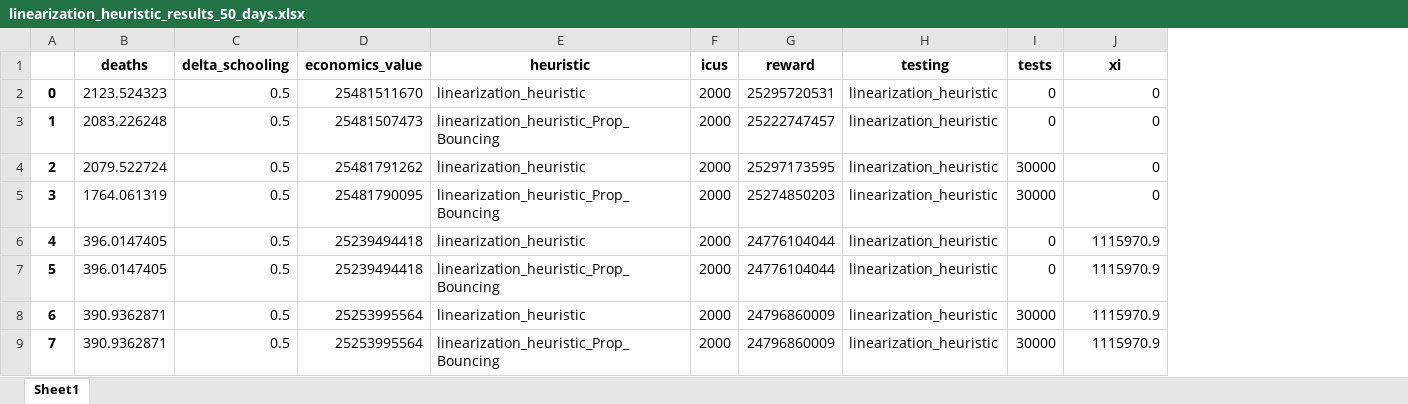
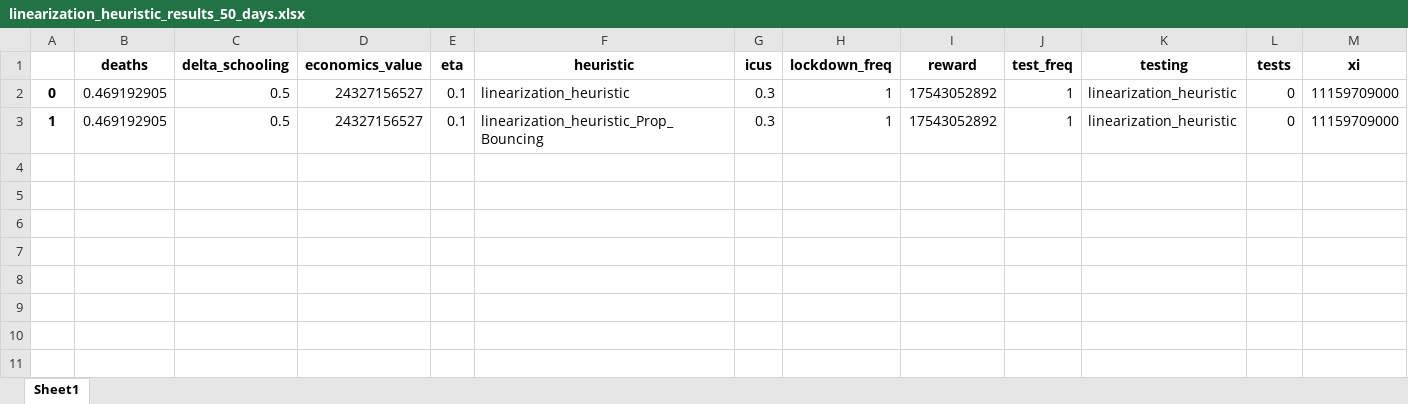
Before and after one commit to serarca/covid-optimization, an Excel workbook: linearization_heuristic_dyn_models/linearization_heuristic_results_50_days.xlsx, sheet Sheet1, drawn as a sheet; values as stored, in another font and other column widths than the file's, no borders; removed rows and columns are numbered as before the commit, all else as after; the diff names each change by its address in the sheet, - before the commit and + after, or states it on an @@ line.

```diff
--- a/linearization_heuristic_dyn_models/linearization_heuristic_results_50_days.xlsx (sheet Sheet1)
+++ b/linearization_heuristic_dyn_models/linearization_heuristic_results_50_days.xlsx (sheet Sheet1)
+column E (eta), rows 2-3: 0.1 | 0.1
+column H (lockdown_freq), rows 2-3: 1 | 1
+column J (test_freq), rows 2-3: 1 | 1
-B2 (deaths): 2123.524323
+B2 (deaths): 0.469192905
-D2 (economics_value): 25481511670
+D2 (economics_value): 24327156527
-G2:G3 (icus): 2000
+G2:G3 (icus): 0.3
-I2 (reward): 25295720531
+I2 (reward): 17543052892
-M2:M3 (xi): 0
+M2:M3 (xi): 11159709000
-B3 (deaths): 2083.226248
+B3 (deaths): 0.469192905
-D3 (economics_value): 25481507473
+D3 (economics_value): 24327156527
-I3 (reward): 25222747457
+I3 (reward): 17543052892
-row 4: 2 | 2079.522724 | 0.5 | 25481791262 | linearization_heuristic | 2000 | 25297173595 | linearization_heuristic | 30000 | 0
-row 5: 3 | 1764.061319 | 0.5 | 25481790095 | linearization_heuristic_Prop_Bouncing | 2000 | 25274850203 | linearization_heuristic | 30000 | 0
-row 6: 4 | 396.0147405 | 0.5 | 25239494418 | linearization_heuristic | 2000 | 24776104044 | linearization_heuristic | 0 | 1115970.9
-row 7: 5 | 396.0147405 | 0.5 | 25239494418 | linearization_heuristic_Prop_Bouncing | 2000 | 24776104044 | linearization_heuristic | 0 | 1115970.9
-row 8: 6 | 390.9362871 | 0.5 | 25253995564 | linearization_heuristic | 2000 | 24796860009 | linearization_heuristic | 30000 | 1115970.9
-row 9: 7 | 390.9362871 | 0.5 | 25253995564 | linearization_heuristic_Prop_Bouncing | 2000 | 24796860009 | linearization_heuristic | 30000 | 1115970.9
```
Also changed, not shown: benchmarks/all_results_one_group.xlsx, linearization_heuristic_dyn_models/linearization_heuristic_results_90_days.xlsx, 36 other files.
